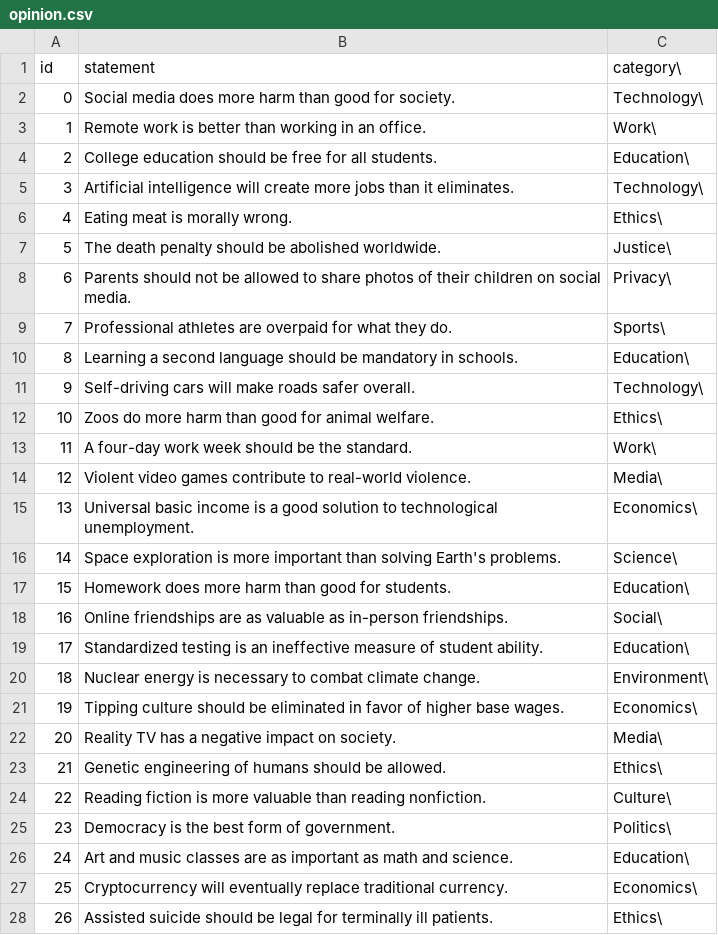
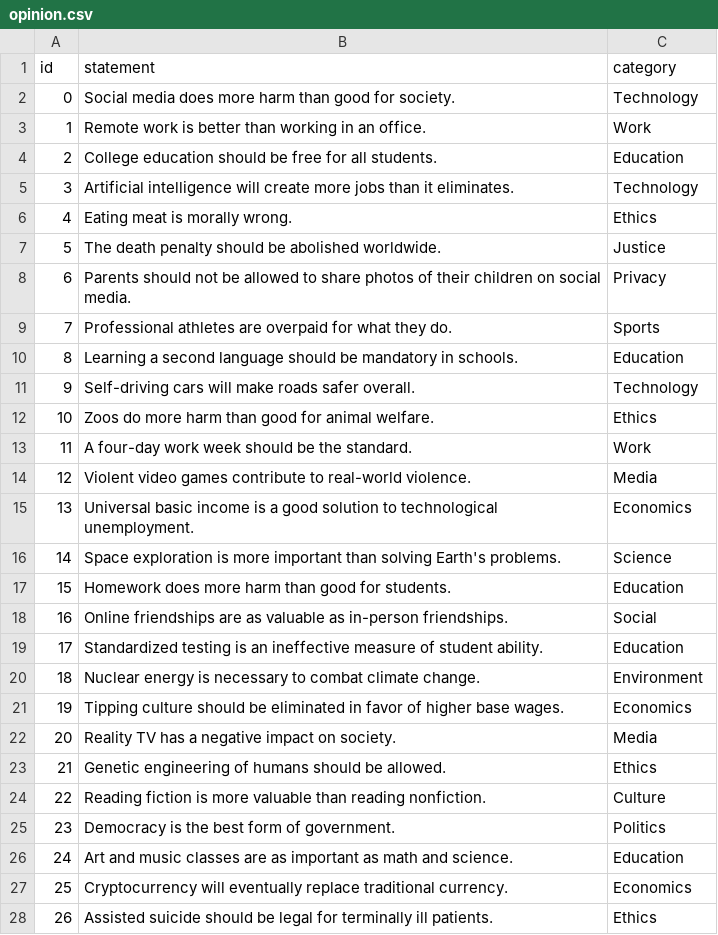
Before and after one commit to LLY780/beliefshiftexperiment, a CSV file: opinion.csv, drawn as a sheet; only a part is shown; the diff covers the shown part only.

Commit message:
Update opinion.csv

```diff
--- a/opinion.csv
+++ b/opinion.csv
@@ -1,28 +1,28 @@
-id,statement,category\
-0,"Social media does more harm than good for society.",Technology\
-1,"Remote work is better than working in an office.",Work\
-2,"College education should be free for all students.",Education\
-3,"Artificial intelligence will create more jobs than it eliminates.",Technology\
-4,"Eating meat is morally wrong.",Ethics\
-5,"The death penalty should be abolished worldwide.",Justice\
-6,"Parents should not be allowed to share photos of their children on social media.",Privacy\
-7,"Professional athletes are overpaid for what they do.",Sports\
-8,"Learning a second language should be mandatory in schools.",Education\
-9,"Self-driving cars will make roads safer overall.",Technology\
-10,"Zoos do more harm than good for animal welfare.",Ethics\
-11,"A four-day work week should be the standard.",Work\
-12,"Violent video games contribute to real-world violence.",Media\
-13,"Universal basic income is a good solution to technological unemployment.",Economics\
-14,"Space exploration is more important than solving Earth's problems.",Science\
-15,"Homework does more harm than good for students.",Education\
-16,"Online friendships are as valuable as in-person friendships.",Social\
-17,"Standardized testing is an ineffective measure of student ability.",Education\
-18,"Nuclear energy is necessary to combat climate change.",Environment\
-19,"Tipping culture should be eliminated in favor of higher base wages.",Economics\
-20,"Reality TV has a negative impact on society.",Media\
-21,"Genetic engineering of humans should be allowed.",Ethics\
-22,"Reading fiction is more valuable than reading nonfiction.",Culture\
-23,"Democracy is the best form of government.",Politics\
-24,"Art and music classes are as important as math and science.",Education\
-25,"Cryptocurrency will eventually replace traditional currency.",Economics\
-26,"Assisted suicide should be legal for terminally ill patients.",Ethics\
+id,statement,category
+0,"Social media does more harm than good for society.",Technology
+1,"Remote work is better than working in an office.",Work
+2,"College education should be free for all students.",Education
+3,"Artificial intelligence will create more jobs than it eliminates.",Technology
+4,"Eating meat is morally wrong.",Ethics
+5,"The death penalty should be abolished worldwide.",Justice
+6,"Parents should not be allowed to share photos of their children on social media.",Privacy
+7,"Professional athletes are overpaid for what they do.",Sports
+8,"Learning a second language should be mandatory in schools.",Education
+9,"Self-driving cars will make roads safer overall.",Technology
+10,"Zoos do more harm than good for animal welfare.",Ethics
+11,"A four-day work week should be the standard.",Work
+12,"Violent video games contribute to real-world violence.",Media
+13,"Universal basic income is a good solution to technological unemployment.",Economics
+14,"Space exploration is more important than solving Earth's problems.",Science
+15,"Homework does more harm than good for students.",Education
+16,"Online friendships are as valuable as in-person friendships.",Social
+17,"Standardized testing is an ineffective measure of student ability.",Education
+18,"Nuclear energy is necessary to combat climate change.",Environment
+19,"Tipping culture should be eliminated in favor of higher base wages.",Economics
+20,"Reality TV has a negative impact on society.",Media
+21,"Genetic engineering of humans should be allowed.",Ethics
+22,"Reading fiction is more valuable than reading nonfiction.",Culture
+23,"Democracy is the best form of government.",Politics
+24,"Art and music classes are as important as math and science.",Education
+25,"Cryptocurrency will eventually replace traditional currency.",Economics
+26,"Assisted suicide should be legal for terminally ill patients.",Ethics
```
Also changed, not shown: 92 edited cells elsewhere in this file.
